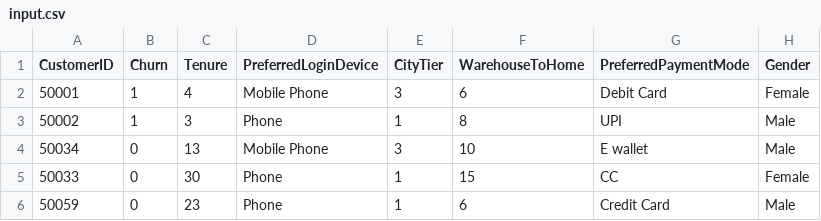
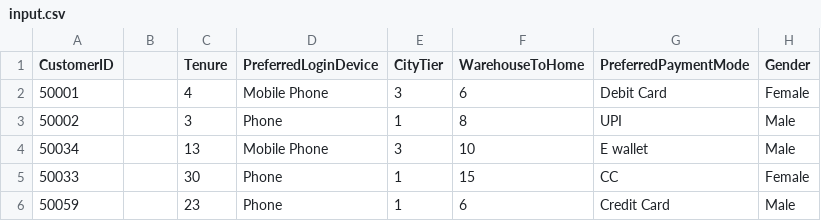
Before and after one commit to hrsha03/churn-prediction-r-flask, a CSV file: uploads/input.csv, drawn as a sheet; only a part is shown; the diff names each change by its address in the sheet, - before the commit and + after, or states it on an @@ line.

```diff
--- a/uploads/input.csv
+++ b/uploads/input.csv
-B1: Churn
+B1: (empty)
-B2:B3: 1
+B2:B3: (empty)
-B4:B6: 0
+B4:B6: (empty)
```
Also changed, not shown: 7 other files.
